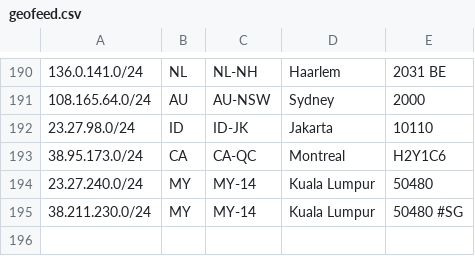
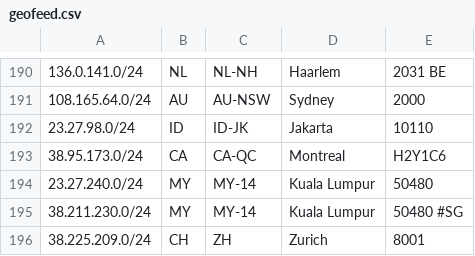
Before and after one commit to evoxt/geofeed, a CSV file: geofeed.csv, drawn as a sheet; only a part is shown, gaps mark what is left out.

Commit message:
Update geofeed.csv

```diff
--- a/geofeed.csv
+++ b/geofeed.csv
@@ -195 +195,2 @@
 38.211.230.0/24,MY,MY-14,Kuala Lumpur,50480 #SG
+38.225.209.0/24,CH,ZH,Zurich,8001
```
